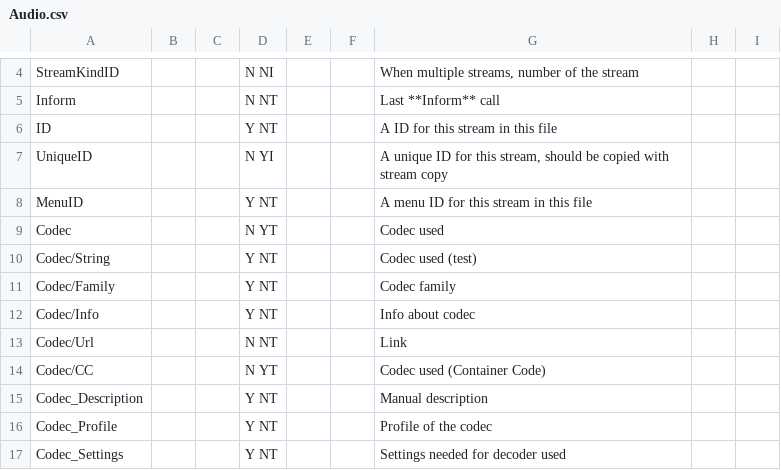
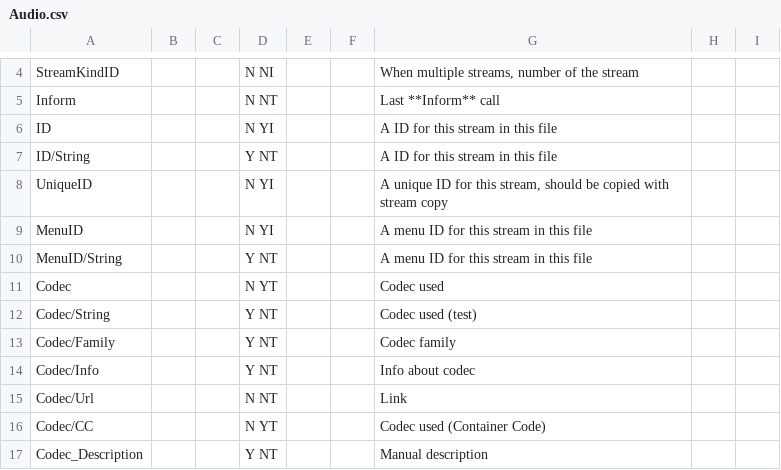
Before and after one commit to mediatest/mediatestLib, a CSV file: Source/Ressource/Text/Stream/Audio.csv, drawn as a sheet; only a part is shown, gaps mark what is left out; the shorter side is filled out with more unchanged rows; addresses are those after the commit; the diff names each change by its address in the sheet, - before the commit and + after, or states it on an @@ line.

```diff
--- a/Source/Ressource/Text/Stream/Audio.csv
+++ b/Source/Ressource/Text/Stream/Audio.csv
-D6: Y NT
+D6: N YI
+row 7: ID/String |  |  | Y NT |  |  | A ID for this stream in this file
-D9: Y NT
+D9: N YI
+row 10: MenuID/String |  |  | Y NT |  |  | A menu ID for this stream in this file
```
Also changed, not shown: Source/Ressource/Text/Stream/Text.csv, Source/Ressource/Text/Stream/Video.csv, 2 other files.
